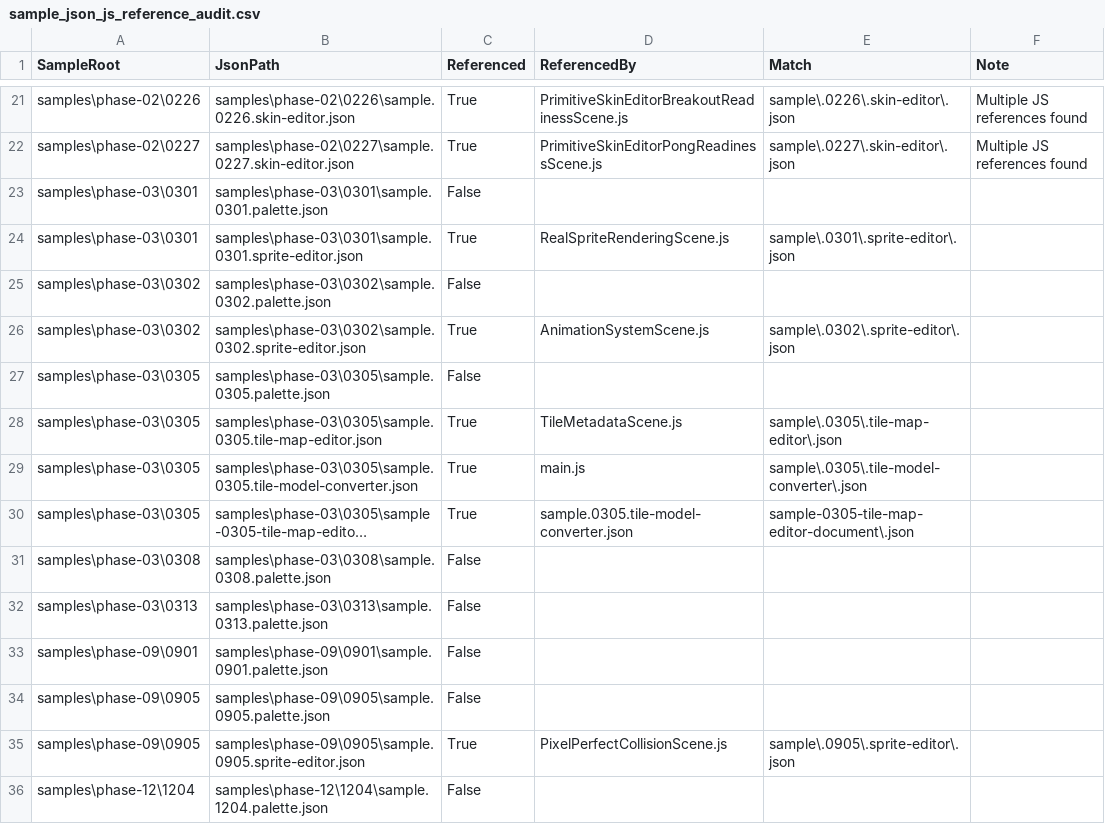
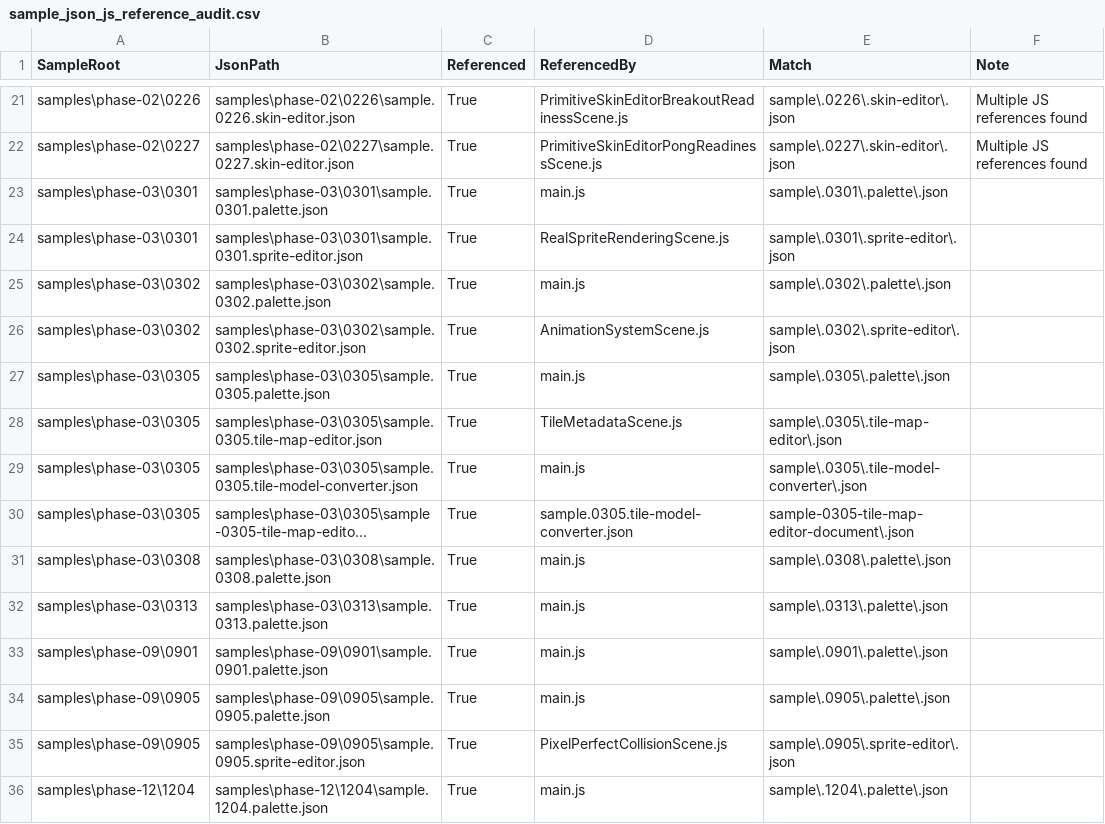
Before and after one commit to ToolboxAid/HTML-JavaScript-Gaming, a CSV file: docs/dev/reports/sample_json_js_reference_audit.csv, drawn as a sheet; only a part is shown, gaps mark what is left out; long unchanged cells end in …; the diff covers the shown part only; the diff names each change by its address in the sheet, - before the commit and + after, or states it on an @@ line.

Commit message:
Reconstruct palette JSON from sample JS color data and repair palette references - PR 11.65

```diff
--- a/docs/dev/reports/sample_json_js_reference_audit.csv
+++ b/docs/dev/reports/sample_json_js_reference_audit.csv
-C23 (Referenced): False
+C23 (Referenced): True
-D23 (ReferencedBy): (empty)
+D23 (ReferencedBy): main.js
-E23 (Match): (empty)
+E23 (Match): sample\.0301\.palette\.json
-C25 (Referenced): False
+C25 (Referenced): True
-D25 (ReferencedBy): (empty)
+D25 (ReferencedBy): main.js
-E25 (Match): (empty)
+E25 (Match): sample\.0302\.palette\.json
-C27 (Referenced): False
+C27 (Referenced): True
-D27 (ReferencedBy): (empty)
+D27 (ReferencedBy): main.js
-E27 (Match): (empty)
+E27 (Match): sample\.0305\.palette\.json
-C31:C34 (Referenced): False
+C31:C34 (Referenced): True
-D31:D34 (ReferencedBy): (empty)
+D31:D34 (ReferencedBy): main.js
-E31 (Match): (empty)
+E31 (Match): sample\.0308\.palette\.json
-E32 (Match): (empty)
+E32 (Match): sample\.0313\.palette\.json
-E33 (Match): (empty)
+E33 (Match): sample\.0901\.palette\.json
-E34 (Match): (empty)
+E34 (Match): sample\.0905\.palette\.json
-C36 (Referenced): False
+C36 (Referenced): True
-D36 (ReferencedBy): (empty)
+D36 (ReferencedBy): main.js
-E36 (Match): (empty)
+E36 (Match): sample\.1204\.palette\.json
```
Also changed, not shown: 36 edited cells elsewhere in this file, 43 other files.
